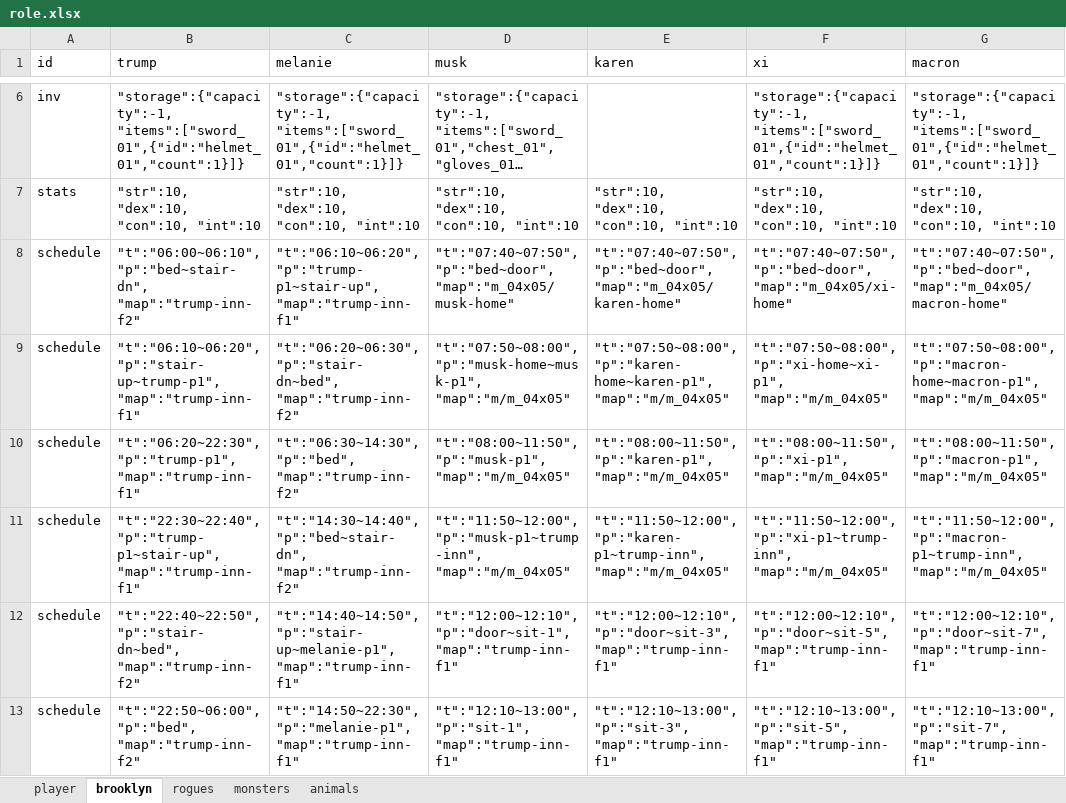
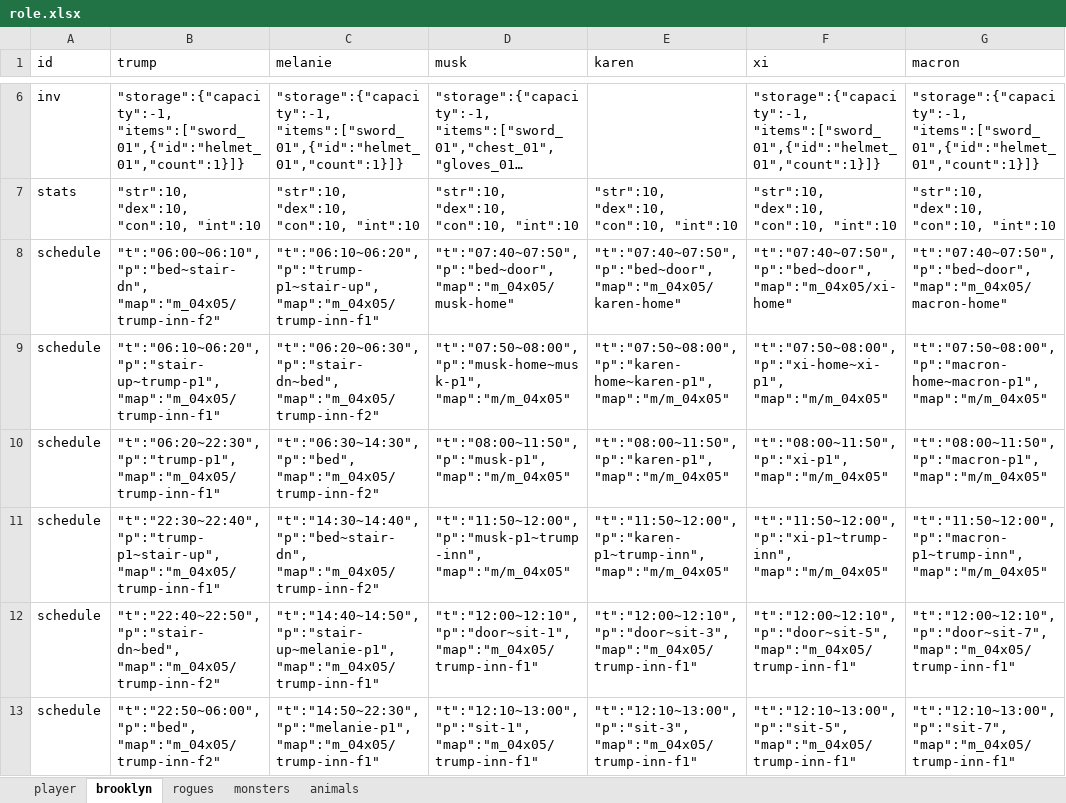
Before and after one commit to bwm0822/game_02, an Excel workbook: xls/role.xlsx, sheet brooklyn, drawn as a sheet; only a part is shown, gaps mark what is left out; long unchanged cells end in …; values as stored, in another font and other column widths than the file's, no borders; the diff covers the shown part only; the diff names each change by its address in the sheet, - before the commit and + after, or states it on an @@ line.

Commit message:
fix: 修正 role.xlsx 小旅館行程表 map 欄位缺少 m_04x05/ 前綴
trump/melanie/musk/karen/xi/macron 共 38 筆進出 trump-inn-f1/f2 的行程，
map 欄位只寫 trump-inn-f1/trump-inn-f2，少了其他地圖都有的 m_04x05/ 前綴，
導致 ScheduleManager.init() 用完整路徑比對時永遠對不上，這些角色都不會被生成在小旅館地圖上。

```diff
--- a/xls/role.xlsx (sheet brooklyn)
+++ b/xls/role.xlsx (sheet brooklyn)
-B8 (trump): "t":"06:00~06:10", "p":"bed~stair-dn", "map":"trump-inn-f2"
+B8 (trump): "t":"06:00~06:10", "p":"bed~stair-dn", "map":"m_04x05/trump-inn-f2"
-C8 (melanie): "t":"06:10~06:20", "p":"trump-p1~stair-up", "map":"trump-inn-f1"
+C8 (melanie): "t":"06:10~06:20", "p":"trump-p1~stair-up", "map":"m_04x05/trump-inn-f1"
-B9 (trump): "t":"06:10~06:20", "p":"stair-up~trump-p1", "map":"trump-inn-f1"
+B9 (trump): "t":"06:10~06:20", "p":"stair-up~trump-p1", "map":"m_04x05/trump-inn-f1"
-C9 (melanie): "t":"06:20~06:30", "p":"stair-dn~bed", "map":"trump-inn-f2"
+C9 (melanie): "t":"06:20~06:30", "p":"stair-dn~bed", "map":"m_04x05/trump-inn-f2"
-B10 (trump): "t":"06:20~22:30", "p":"trump-p1", "map":"trump-inn-f1"
+B10 (trump): "t":"06:20~22:30", "p":"trump-p1", "map":"m_04x05/trump-inn-f1"
-C10 (melanie): "t":"06:30~14:30", "p":"bed", "map":"trump-inn-f2"
+C10 (melanie): "t":"06:30~14:30", "p":"bed", "map":"m_04x05/trump-inn-f2"
-B11 (trump): "t":"22:30~22:40", "p":"trump-p1~stair-up", "map":"trump-inn-f1"
+B11 (trump): "t":"22:30~22:40", "p":"trump-p1~stair-up", "map":"m_04x05/trump-inn-f1"
-C11 (melanie): "t":"14:30~14:40", "p":"bed~stair-dn", "map":"trump-inn-f2"
+C11 (melanie): "t":"14:30~14:40", "p":"bed~stair-dn", "map":"m_04x05/trump-inn-f2"
-B12 (trump): "t":"22:40~22:50", "p":"stair-dn~bed", "map":"trump-inn-f2"
+B12 (trump): "t":"22:40~22:50", "p":"stair-dn~bed", "map":"m_04x05/trump-inn-f2"
-C12 (melanie): "t":"14:40~14:50", "p":"stair-up~melanie-p1", "map":"trump-inn-f1"
+C12 (melanie): "t":"14:40~14:50", "p":"stair-up~melanie-p1", "map":"m_04x05/trump-inn-f1"
-D12 (musk): "t":"12:00~12:10", "p":"door~sit-1", "map":"trump-inn-f1"
+D12 (musk): "t":"12:00~12:10", "p":"door~sit-1", "map":"m_04x05/trump-inn-f1"
-E12 (karen): "t":"12:00~12:10", "p":"door~sit-3", "map":"trump-inn-f1"
+E12 (karen): "t":"12:00~12:10", "p":"door~sit-3", "map":"m_04x05/trump-inn-f1"
-F12 (xi): "t":"12:00~12:10", "p":"door~sit-5", "map":"trump-inn-f1"
+F12 (xi): "t":"12:00~12:10", "p":"door~sit-5", "map":"m_04x05/trump-inn-f1"
-G12 (macron): "t":"12:00~12:10", "p":"door~sit-7", "map":"trump-inn-f1"
+G12 (macron): "t":"12:00~12:10", "p":"door~sit-7", "map":"m_04x05/trump-inn-f1"
-B13 (trump): "t":"22:50~06:00", "p":"bed", "map":"trump-inn-f2"
+B13 (trump): "t":"22:50~06:00", "p":"bed", "map":"m_04x05/trump-inn-f2"
-C13 (melanie): "t":"14:50~22:30", "p":"melanie-p1", "map":"trump-inn-f1"
+C13 (melanie): "t":"14:50~22:30", "p":"melanie-p1", "map":"m_04x05/trump-inn-f1"
-D13 (musk): "t":"12:10~13:00", "p":"sit-1", "map":"trump-inn-f1"
+D13 (musk): "t":"12:10~13:00", "p":"sit-1", "map":"m_04x05/trump-inn-f1"
-E13 (karen): "t":"12:10~13:00", "p":"sit-3", "map":"trump-inn-f1"
+E13 (karen): "t":"12:10~13:00", "p":"sit-3", "map":"m_04x05/trump-inn-f1"
-F13 (xi): "t":"12:10~13:00", "p":"sit-5", "map":"trump-inn-f1"
+F13 (xi): "t":"12:10~13:00", "p":"sit-5", "map":"m_04x05/trump-inn-f1"
-G13 (macron): "t":"12:10~13:00", "p":"sit-7", "map":"trump-inn-f1"
+G13 (macron): "t":"12:10~13:00", "p":"sit-7", "map":"m_04x05/trump-inn-f1"
```
Also changed, not shown: 18 edited cells elsewhere in this sheet, 1 other file.
